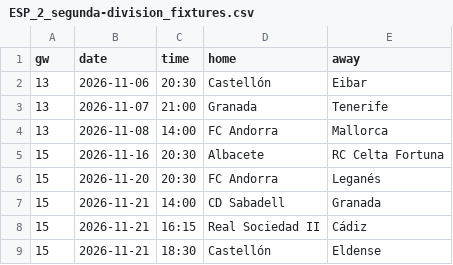
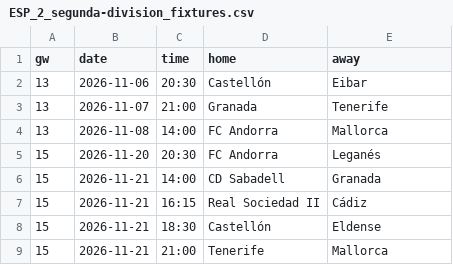
Before and after one commit to cespaguar-afk/predix-sports, a CSV file: feeds/ESP_2_segunda-division_fixtures.csv, drawn as a sheet; only a part is shown; the shorter side is filled out with more unchanged rows; the diff names each change by its address in the sheet, - before the commit and + after, or states it on an @@ line.

```diff
--- a/feeds/ESP_2_segunda-division_fixtures.csv
+++ b/feeds/ESP_2_segunda-division_fixtures.csv
-row 5: 15 | 2026-11-16 | 20:30 | Albacete | RC Celta Fortuna
```
Also changed, not shown: feeds/ESP_2_segunda-division_results.csv, 4 other files.
